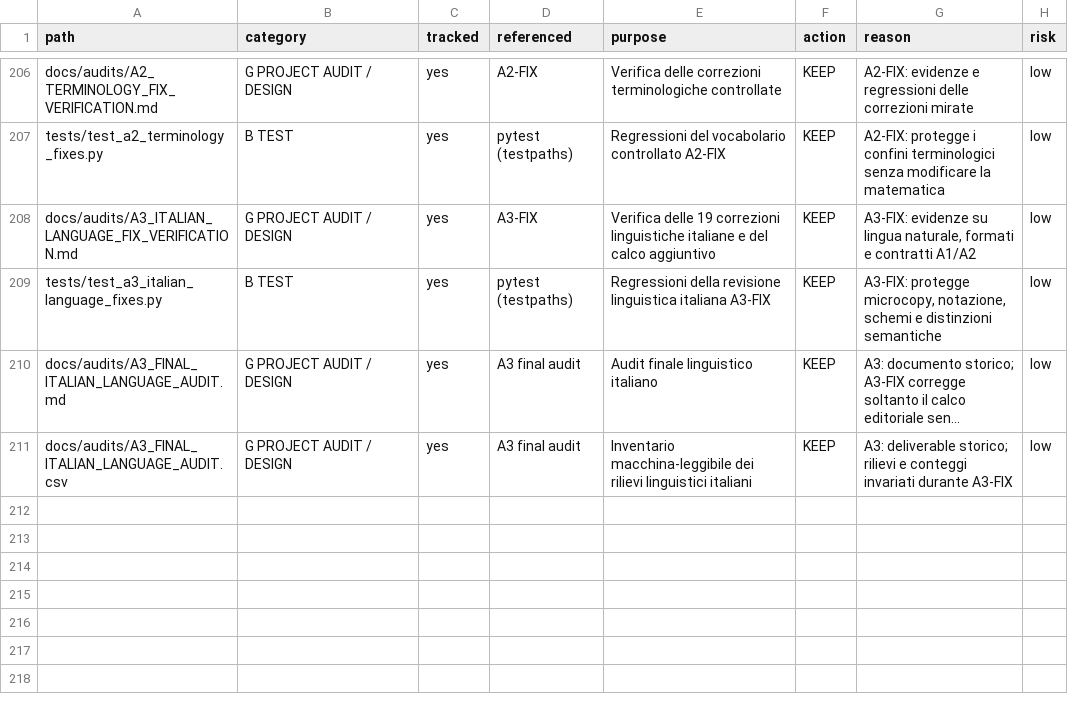
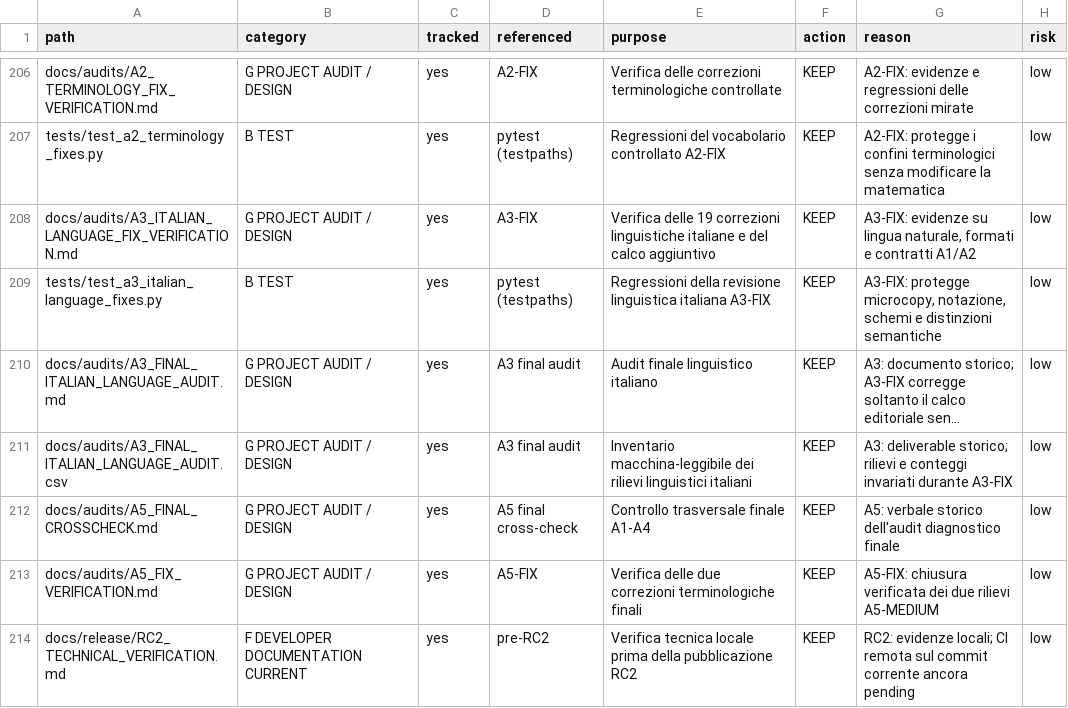
Before and after one commit to maberlanda/27-card-trick-explorer, a CSV file: docs/audits/K0_FILE_INVENTORY.csv, drawn as a sheet; only a part is shown, gaps mark what is left out; long unchanged cells end in …; the diff names each change by its address in the sheet, - before the commit and + after, or states it on an @@ line.

Commit message:
docs(RC2): record local technical verification

```diff
--- a/docs/audits/K0_FILE_INVENTORY.csv
+++ b/docs/audits/K0_FILE_INVENTORY.csv
+row 212: docs/audits/A5_FINAL_CROSSCHECK.md | G PROJECT AUDIT / DESIGN | yes | A5 final cross-check | Controllo trasversale finale A1-A4 | KEEP | A5: verbale storico dell'audit diagnostico finale | low
+row 213: docs/audits/A5_FIX_VERIFICATION.md | G PROJECT AUDIT / DESIGN | yes | A5-FIX | Verifica delle due correzioni terminologiche finali | KEEP | A5-FIX: chiusura verificata dei due rilievi A5-MEDIUM | low
+row 214: docs/release/RC2_TECHNICAL_VERIFICATION.md | F DEVELOPER DOCUMENTATION CURRENT | yes | pre-RC2 | Verifica tecnica locale prima della pubblicazione RC2 | KEEP | RC2: evidenze locali; CI remota sul commit corrente ancora pending | low
```
Also changed, not shown: 1 other file.
